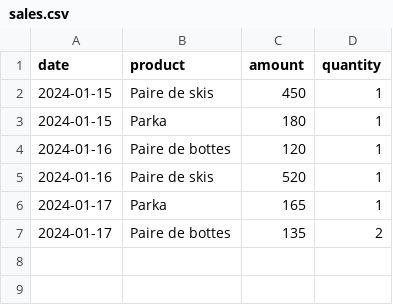
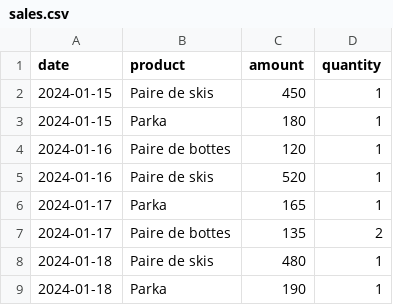
Before and after one commit to ThibaudMrx/td1-devops-ensta, a CSV file: data/sales.csv, drawn as a sheet.

Commit message:
Add more January data

```diff
--- a/data/sales.csv
+++ b/data/sales.csv
@@ -7 +7,3 @@ date,product,amount,quantity
 2024-01-17,Paire de bottes,135,2
+2024-01-18,Paire de skis,480,1
+2024-01-18,Parka,190,1
```
